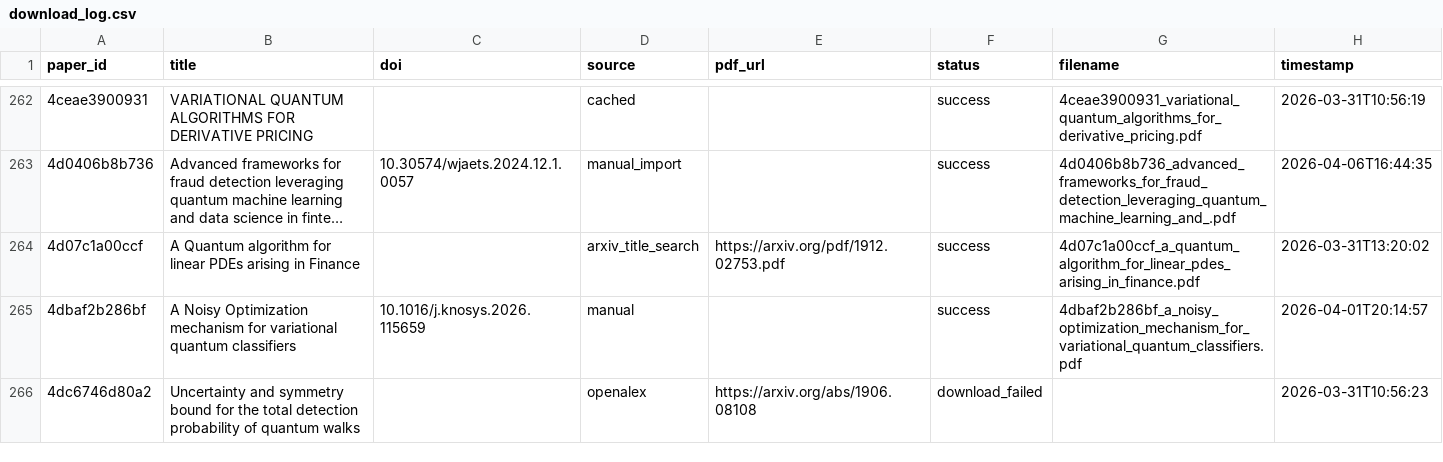
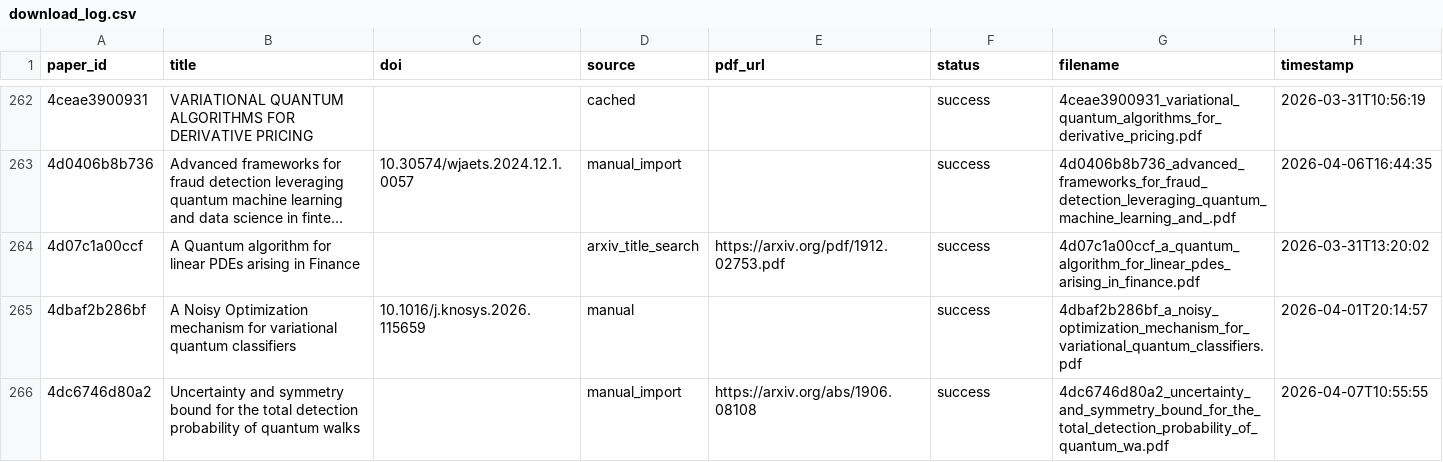
Before and after one commit to vallahrich/quantum-finance-slr, a CSV file: 07_full_texts/download_log.csv, drawn as a sheet; only a part is shown, gaps mark what is left out; long unchanged cells end in …; the diff covers the shown part only.

```diff
--- a/07_full_texts/download_log.csv
+++ b/07_full_texts/download_log.csv
@@ -265,2 +265,2 @@ paper_id,title,doi,source,pdf_url,status,filename,timestamp
 4dbaf2b286bf,A Noisy Optimization mechanism for variational quantum classifiers,10.1016/j.knosys.2026.115659,manual,,success,4dbaf2b286bf_a_noisy_optimization_mechanism_for_variational_quantum_classifiers.pdf,2026-04-01T20:14:57
-4dc6746d80a2,Uncertainty and symmetry bound for the total detection probability of quantum walks,,openalex,https://arxiv.org/abs/1906.08108,download_failed,,2026-03-31T10:56:23
+4dc6746d80a2,Uncertainty and symmetry bound for the total detection probability of quantum walks,,manual_import,https://arxiv.org/abs/1906.08108,success,4dc6746d80a2_uncertainty_and_symmetry_bound_for_the_total_detection_probability_of_quantum_wa.pdf,2026-04-07T10:55:55
```
Also changed, not shown: 36 edited cells elsewhere in this file, 9 other files.
